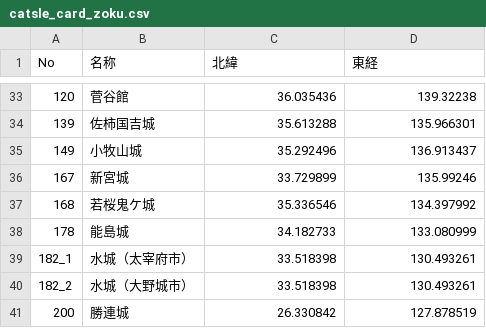
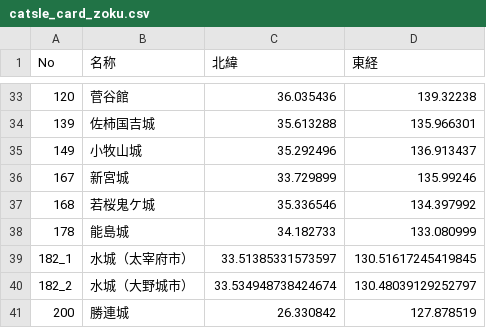
Before and after one commit to FRANKI3420/Castles-Visiting-Record-Website, a CSV file: data/catsle_card_zoku.csv, drawn as a sheet; only a part is shown, gaps mark what is left out.

```diff
--- a/data/catsle_card_zoku.csv
+++ b/data/catsle_card_zoku.csv
@@ -38,4 +38,4 @@ No,名称,北緯,東経
 178,能島城,34.182733,133.080999
-182_1,水城（太宰府市）,33.518398,130.493261
-182_2,水城（大野城市）,33.518398,130.493261
+182_1,水城（太宰府市）,33.51385331573597,130.51617245419845
+182_2,水城（大野城市）,33.534948738424674,130.48039129252797
 200,勝連城,26.330842,127.878519
```
Also changed, not shown: data/8dan.csv, data/catsle_card.csv, 5 other files.
